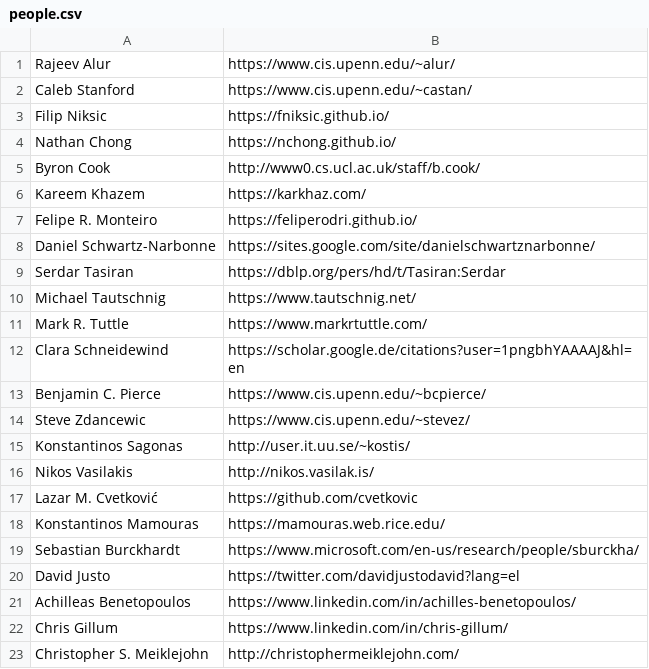
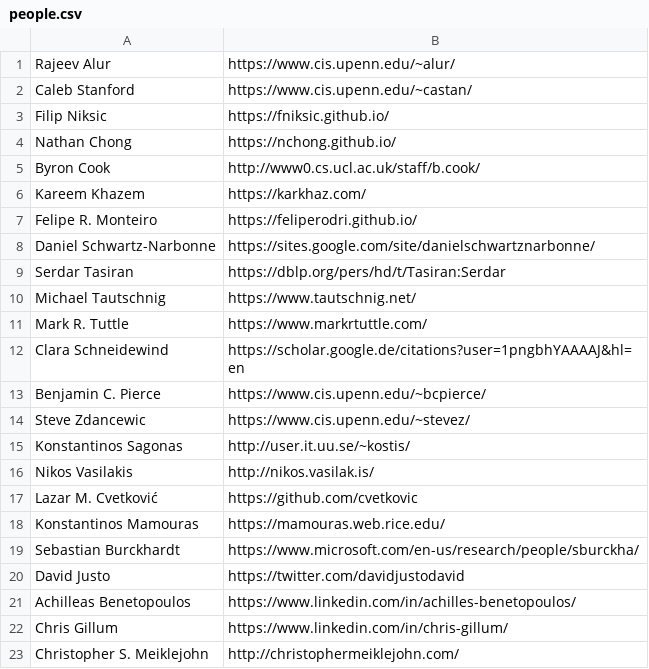
Before and after one commit to angelhof/angelhof.github.io, a CSV file: files/people.csv, drawn as a sheet.

Commit message:
Update a URL

```diff
--- a/files/people.csv
+++ b/files/people.csv
@@ -19,3 +19,3 @@ Konstantinos Mamouras | https://mamouras.web.rice.edu/
 Sebastian Burckhardt | https://www.microsoft.com/en-us/research/people/sburckha/
-David Justo | https://twitter.com/davidjustodavid?lang=el
+David Justo | https://twitter.com/davidjustodavid
 Achilleas Benetopoulos | https://www.linkedin.com/in/achilles-benetopoulos/
```
